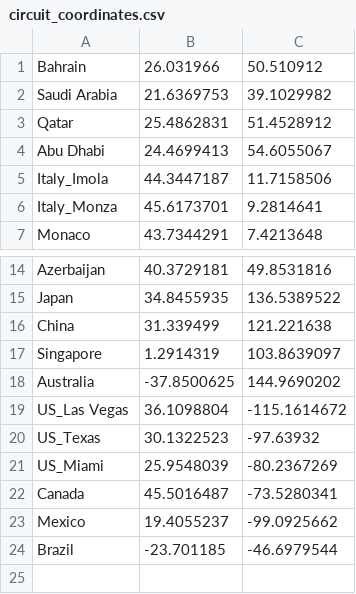
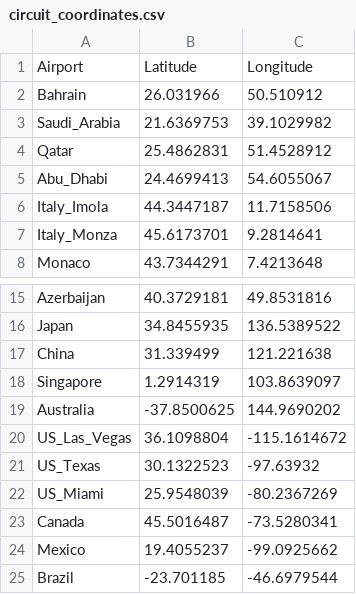
Before and after one commit to Vettel-5A/Polygence_F1, a CSV file: coordinates/circuit_coordinates.csv, drawn as a sheet; only a part is shown, gaps mark what is left out.

```diff
--- a/coordinates/circuit_coordinates.csv
+++ b/coordinates/circuit_coordinates.csv
@@ -1,5 +1,6 @@
+Airport,Latitude,Longitude
 Bahrain,26.031966,50.510912
-Saudi Arabia,21.6369753,39.1029982
+Saudi_Arabia,21.6369753,39.1029982
 Qatar,25.4862831,51.4528912
-Abu Dhabi,24.4699413,54.6055067
+Abu_Dhabi,24.4699413,54.6055067
 Italy_Imola,44.3447187,11.7158506
@@ -18,3 +19,3 @@ Singapore,1.2914319,103.8639097
 Australia,-37.8500625,144.9690202
-US_Las Vegas,36.1098804,-115.1614672
+US_Las_Vegas,36.1098804,-115.1614672
 US_Texas,30.1322523,-97.63932
```
Also changed, not shown: 3 other files.
